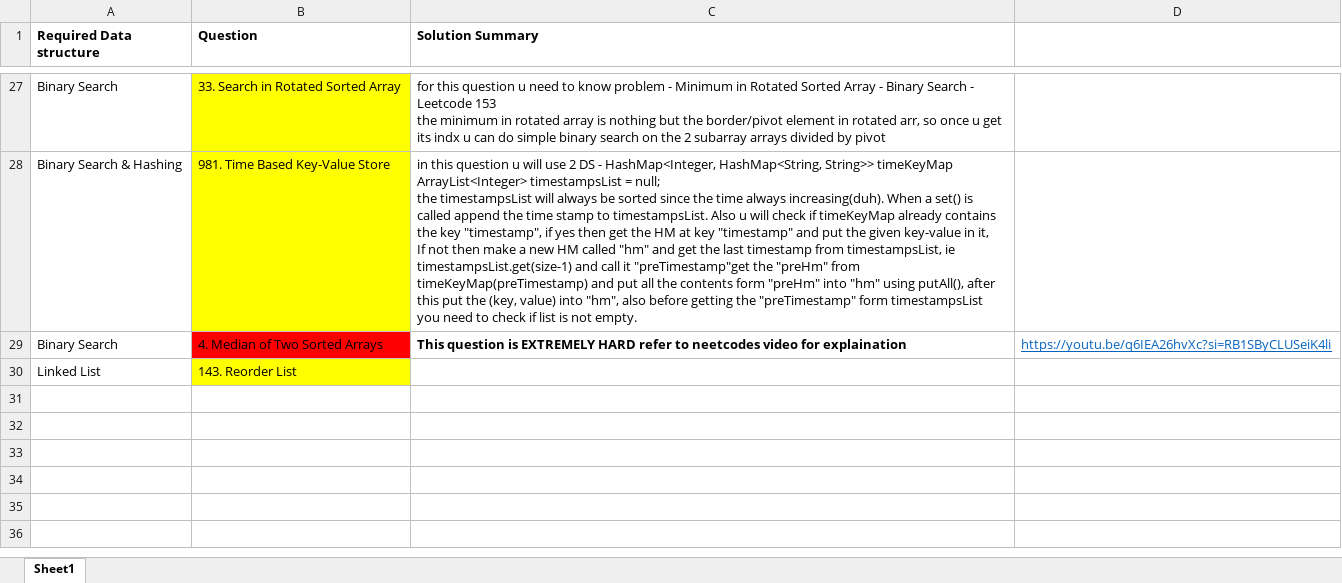
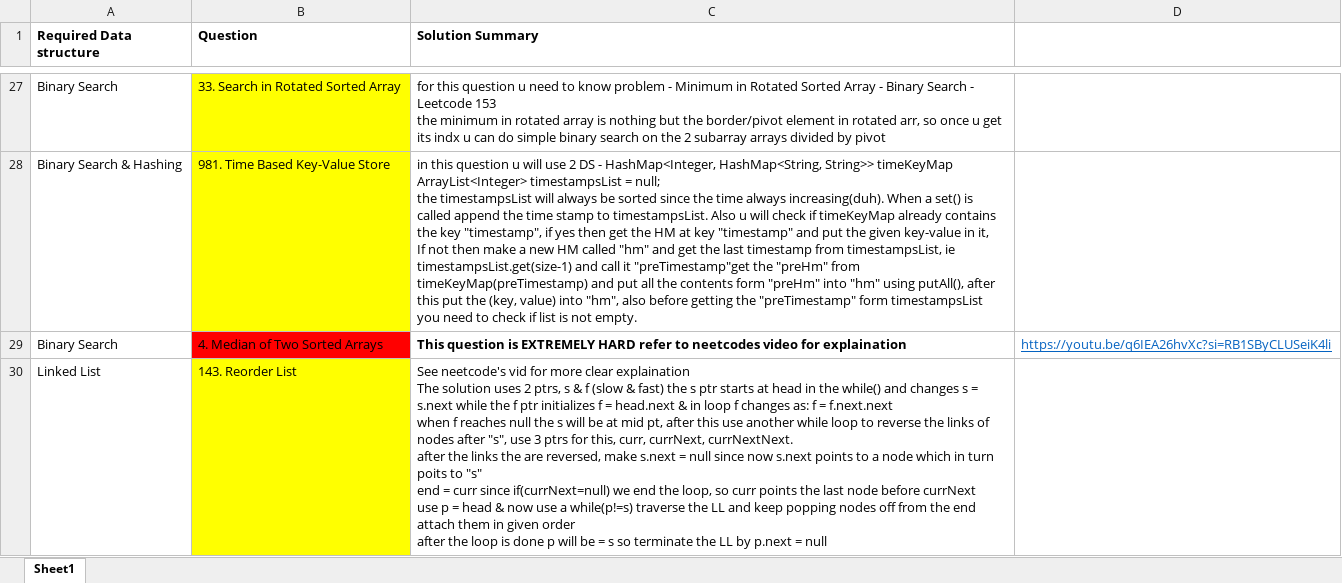
Before and after one commit to OP-75/Leetcode, an Excel workbook: Summary.xlsx, sheet Sheet1, drawn as a sheet; only a part is shown, gaps mark what is left out; values as stored, in another font and other column widths than the file's, no borders; ↵ is a line break in a cell; the diff names each change by its address in the sheet, - before the commit and + after, or states it on an @@ line.

Commit message:
did the 143. Reorder List

```diff
--- a/Summary.xlsx (sheet Sheet1)
+++ b/Summary.xlsx (sheet Sheet1)
-C30 (Solution Summary): (empty)
+C30 (Solution Summary): See neetcode's vid for more clear explaination ↵ The solution uses 2 ptrs, s & f (slow & fast) the s ptr starts at head in the while() and changes s = s.next while the f ptr initializes f = head.next & in loop f changes as: f = f.next.next ↵ when f reaches null the s will be at mid pt, after this use another while loop to reverse the links of nodes after "s", use 3 ptrs for this, curr, currNext, currNextNext. ↵ after the links the are reversed, make s.next = null since now s.next points to a node which in turn poits to "s" ↵ end = curr since if(currNext=null) we end the loop, so curr points the last node before currNext ↵ use p = head & now use a while(p!=s) traverse the LL and keep popping nodes off from the end attach them in given order ↵ after the loop is done p will be = s so terminate the LL by p.next = null
```
Also changed, not shown: 2 other files.
